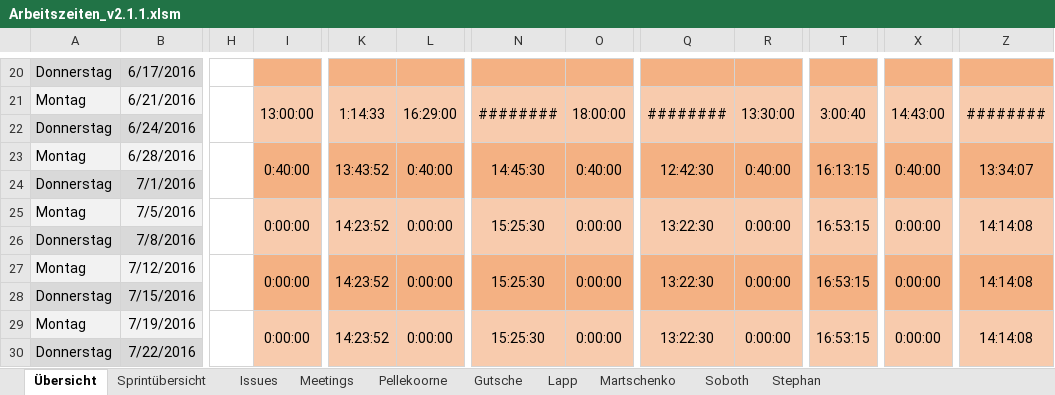
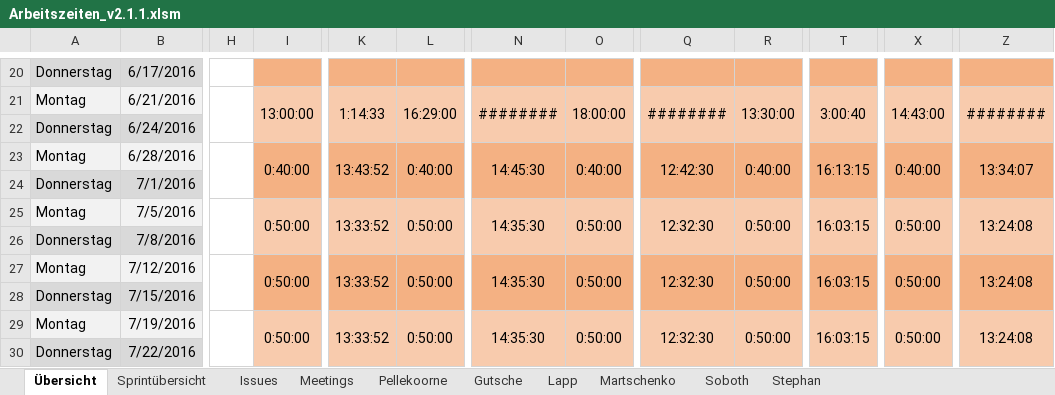
Before and after one commit to visuanalytics/visuanalytics, an Excel workbook: Organisation/Arbeitszeiten/Arbeitszeiten_v2.1.1.xlsm, sheet Übersicht, drawn as a sheet; only a part is shown, gaps mark what is left out; values as stored, in another font and other column widths than the file's, no borders; charts and pictures not drawn; the diff covers the shown part only; the diff names each change by its address in the sheet, - before the commit and + after, or states it on an @@ line.

```diff
--- a/Organisation/Arbeitszeiten/Arbeitszeiten_v2.1.1.xlsm (sheet Übersicht)
+++ b/Organisation/Arbeitszeiten/Arbeitszeiten_v2.1.1.xlsm (sheet Übersicht)
-I25: 0:00:00
+I25: 0:50:00
-K25: 14:23:52
+K25: 13:33:52
-L25: 0:00:00
+L25: 0:50:00
-N25: 15:25:30
+N25: 14:35:30
-O25: 0:00:00
+O25: 0:50:00
-Q25: 13:22:30
+Q25: 12:32:30
-R25: 0:00:00
+R25: 0:50:00
-T25: 16:53:15
+T25: 16:03:15
-X25: 0:00:00
+X25: 0:50:00
-Z25: 14:14:08
+Z25: 13:24:08
-I27: 0:00:00
+I27: 0:50:00
-K27: 14:23:52
+K27: 13:33:52
-L27: 0:00:00
+L27: 0:50:00
-N27: 15:25:30
+N27: 14:35:30
-O27: 0:00:00
+O27: 0:50:00
-Q27: 13:22:30
+Q27: 12:32:30
-R27: 0:00:00
+R27: 0:50:00
-T27: 16:53:15
+T27: 16:03:15
-X27: 0:00:00
+X27: 0:50:00
-Z27: 14:14:08
+Z27: 13:24:08
-I29: 0:00:00
+I29: 0:50:00
-K29: 14:23:52
+K29: 13:33:52
-L29: 0:00:00
+L29: 0:50:00
-N29: 15:25:30
+N29: 14:35:30
-O29: 0:00:00
+O29: 0:50:00
-Q29: 13:22:30
+Q29: 12:32:30
-R29: 0:00:00
+R29: 0:50:00
-T29: 16:53:15
+T29: 16:03:15
-X29: 0:00:00
+X29: 0:50:00
-Z29: 14:14:08
+Z29: 13:24:08
```
Also changed, not shown: 40 edited cells elsewhere in this sheet, sheet Meetings, sheet Martschenko, sheet Gutsche, sheet Pellekoorne, sheet Stephan, sheet Lapp, 2 more sheets.
